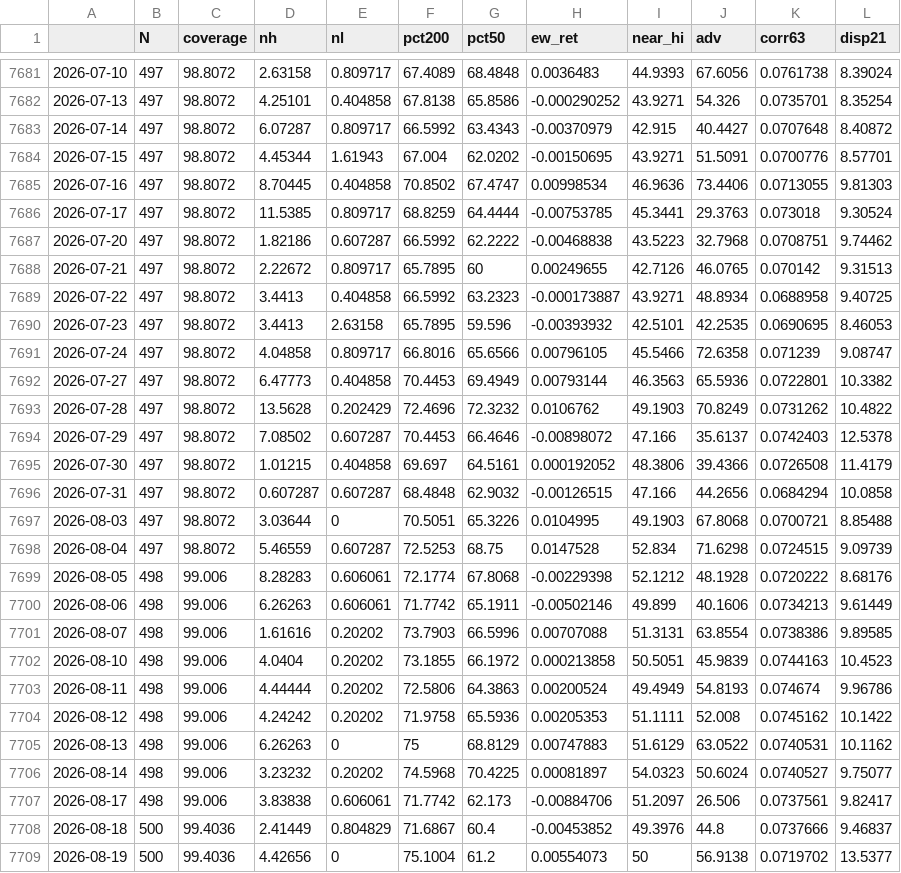
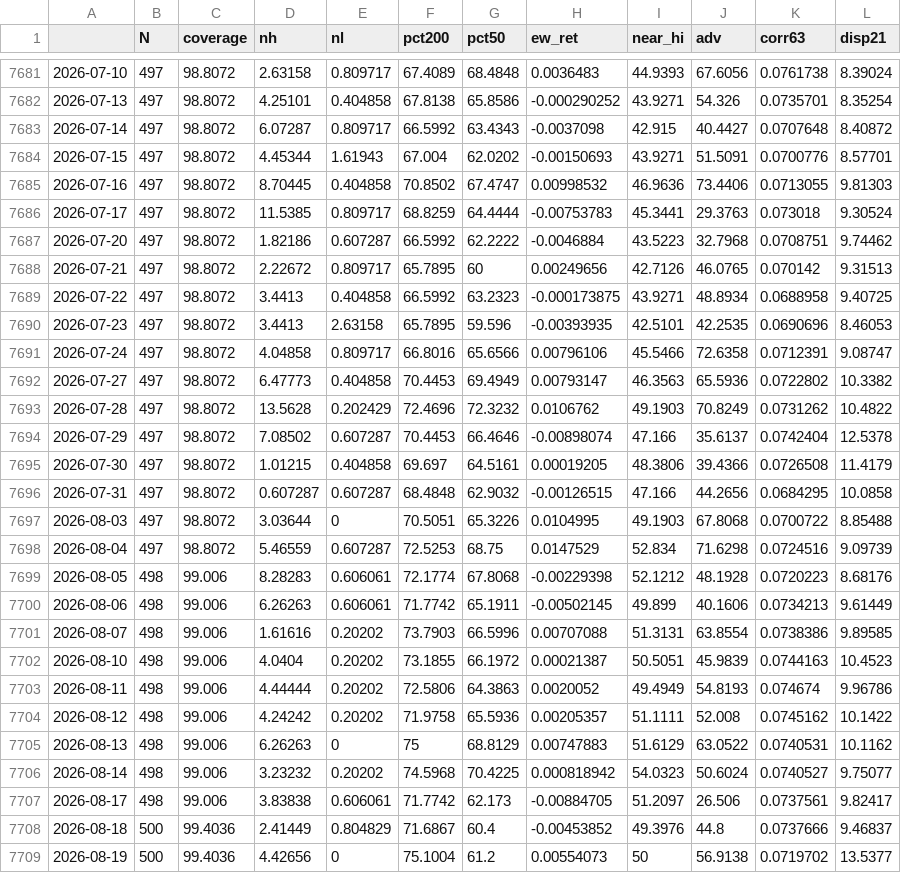
Before and after one commit to puntospillo/analisi-finanziaria, a CSV file: cache/ampiezza_storico.csv, drawn as a sheet; only a part is shown, gaps mark what is left out; the diff covers the shown part only.

```diff
--- a/cache/ampiezza_storico.csv
+++ b/cache/ampiezza_storico.csv
@@ -7682,27 +7682,27 @@
 2026-07-13,497,98.8072,4.25101,0.404858,67.8138,65.8586,-0.000290252,43.9271,54.326,0.0735701,8.35254
-2026-07-14,497,98.8072,6.07287,0.809717,66.5992,63.4343,-0.00370979,42.915,40.4427,0.0707648,8.40872
-2026-07-15,497,98.8072,4.45344,1.61943,67.004,62.0202,-0.00150695,43.9271,51.5091,0.0700776,8.57701
-2026-07-16,497,98.8072,8.70445,0.404858,70.8502,67.4747,0.00998534,46.9636,73.4406,0.0713055,9.81303
-2026-07-17,497,98.8072,11.5385,0.809717,68.8259,64.4444,-0.00753785,45.3441,29.3763,0.073018,9.30524
-2026-07-20,497,98.8072,1.82186,0.607287,66.5992,62.2222,-0.00468838,43.5223,32.7968,0.0708751,9.74462
-2026-07-21,497,98.8072,2.22672,0.809717,65.7895,60,0.00249655,42.7126,46.0765,0.070142,9.31513
-2026-07-22,497,98.8072,3.4413,0.404858,66.5992,63.2323,-0.000173887,43.9271,48.8934,0.0688958,9.40725
-2026-07-23,497,98.8072,3.4413,2.63158,65.7895,59.596,-0.00393932,42.5101,42.2535,0.0690695,8.46053
-2026-07-24,497,98.8072,4.04858,0.809717,66.8016,65.6566,0.00796105,45.5466,72.6358,0.071239,9.08747
-2026-07-27,497,98.8072,6.47773,0.404858,70.4453,69.4949,0.00793144,46.3563,65.5936,0.0722801,10.3382
+2026-07-14,497,98.8072,6.07287,0.809717,66.5992,63.4343,-0.0037098,42.915,40.4427,0.0707648,8.40872
+2026-07-15,497,98.8072,4.45344,1.61943,67.004,62.0202,-0.00150693,43.9271,51.5091,0.0700776,8.57701
+2026-07-16,497,98.8072,8.70445,0.404858,70.8502,67.4747,0.00998532,46.9636,73.4406,0.0713055,9.81303
+2026-07-17,497,98.8072,11.5385,0.809717,68.8259,64.4444,-0.00753783,45.3441,29.3763,0.073018,9.30524
+2026-07-20,497,98.8072,1.82186,0.607287,66.5992,62.2222,-0.0046884,43.5223,32.7968,0.0708751,9.74462
+2026-07-21,497,98.8072,2.22672,0.809717,65.7895,60,0.00249656,42.7126,46.0765,0.070142,9.31513
+2026-07-22,497,98.8072,3.4413,0.404858,66.5992,63.2323,-0.000173875,43.9271,48.8934,0.0688958,9.40725
+2026-07-23,497,98.8072,3.4413,2.63158,65.7895,59.596,-0.00393935,42.5101,42.2535,0.0690696,8.46053
+2026-07-24,497,98.8072,4.04858,0.809717,66.8016,65.6566,0.00796106,45.5466,72.6358,0.0712391,9.08747
+2026-07-27,497,98.8072,6.47773,0.404858,70.4453,69.4949,0.00793147,46.3563,65.5936,0.0722802,10.3382
 2026-07-28,497,98.8072,13.5628,0.202429,72.4696,72.3232,0.0106762,49.1903,70.8249,0.0731262,10.4822
-2026-07-29,497,98.8072,7.08502,0.607287,70.4453,66.4646,-0.00898072,47.166,35.6137,0.0742403,12.5378
-2026-07-30,497,98.8072,1.01215,0.404858,69.697,64.5161,0.000192052,48.3806,39.4366,0.0726508,11.4179
-2026-07-31,497,98.8072,0.607287,0.607287,68.4848,62.9032,-0.00126515,47.166,44.2656,0.0684294,10.0858
-2026-08-03,497,98.8072,3.03644,0,70.5051,65.3226,0.0104995,49.1903,67.8068,0.0700721,8.85488
-2026-08-04,497,98.8072,5.46559,0.607287,72.5253,68.75,0.0147528,52.834,71.6298,0.0724515,9.09739
-2026-08-05,498,99.006,8.28283,0.606061,72.1774,67.8068,-0.00229398,52.1212,48.1928,0.0720222,8.68176
-2026-08-06,498,99.006,6.26263,0.606061,71.7742,65.1911,-0.00502146,49.899,40.1606,0.0734213,9.61449
+2026-07-29,497,98.8072,7.08502,0.607287,70.4453,66.4646,-0.00898074,47.166,35.6137,0.0742404,12.5378
+2026-07-30,497,98.8072,1.01215,0.404858,69.697,64.5161,0.00019205,48.3806,39.4366,0.0726508,11.4179
+2026-07-31,497,98.8072,0.607287,0.607287,68.4848,62.9032,-0.00126515,47.166,44.2656,0.0684295,10.0858
+2026-08-03,497,98.8072,3.03644,0,70.5051,65.3226,0.0104995,49.1903,67.8068,0.0700722,8.85488
+2026-08-04,497,98.8072,5.46559,0.607287,72.5253,68.75,0.0147529,52.834,71.6298,0.0724516,9.09739
+2026-08-05,498,99.006,8.28283,0.606061,72.1774,67.8068,-0.00229398,52.1212,48.1928,0.0720223,8.68176
+2026-08-06,498,99.006,6.26263,0.606061,71.7742,65.1911,-0.00502145,49.899,40.1606,0.0734213,9.61449
 2026-08-07,498,99.006,1.61616,0.20202,73.7903,66.5996,0.00707088,51.3131,63.8554,0.0738386,9.89585
-2026-08-10,498,99.006,4.0404,0.20202,73.1855,66.1972,0.000213858,50.5051,45.9839,0.0744163,10.4523
-2026-08-11,498,99.006,4.44444,0.20202,72.5806,64.3863,0.00200524,49.4949,54.8193,0.074674,9.96786
-2026-08-12,498,99.006,4.24242,0.20202,71.9758,65.5936,0.00205353,51.1111,52.008,0.0745162,10.1422
+2026-08-10,498,99.006,4.0404,0.20202,73.1855,66.1972,0.00021387,50.5051,45.9839,0.0744163,10.4523
+2026-08-11,498,99.006,4.44444,0.20202,72.5806,64.3863,0.0020052,49.4949,54.8193,0.074674,9.96786
+2026-08-12,498,99.006,4.24242,0.20202,71.9758,65.5936,0.00205357,51.1111,52.008,0.0745162,10.1422
 2026-08-13,498,99.006,6.26263,0,75,68.8129,0.00747883,51.6129,63.0522,0.0740531,10.1162
-2026-08-14,498,99.006,3.23232,0.20202,74.5968,70.4225,0.00081897,54.0323,50.6024,0.0740527,9.75077
-2026-08-17,498,99.006,3.83838,0.606061,71.7742,62.173,-0.00884706,51.2097,26.506,0.0737561,9.82417
+2026-08-14,498,99.006,3.23232,0.20202,74.5968,70.4225,0.000818942,54.0323,50.6024,0.0740527,9.75077
+2026-08-17,498,99.006,3.83838,0.606061,71.7742,62.173,-0.00884705,51.2097,26.506,0.0737561,9.82417
 2026-08-18,500,99.4036,2.41449,0.804829,71.6867,60.4,-0.00453852,49.3976,44.8,0.0737666,9.46837
```
Also changed, not shown: 65 edited cells elsewhere in this file, 10 other files.
